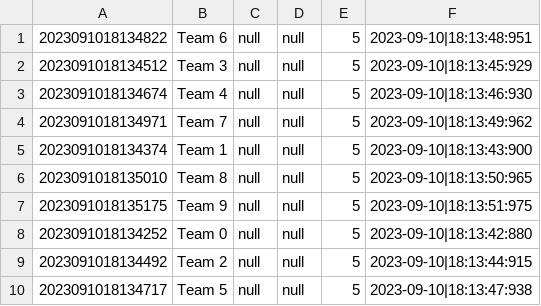
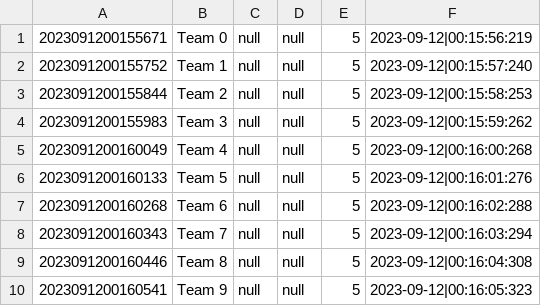
Before and after one commit to Homiez09/plasom-reunion, a CSV file: data/team-list.csv, drawn as a sheet.

Commit message:
update data

```diff
--- a/data/team-list.csv
+++ b/data/team-list.csv
@@ -1,10 +1,10 @@
-2023091018134822,Team 6,null,null,5,2023-09-10|18:13:48:951
-2023091018134512,Team 3,null,null,5,2023-09-10|18:13:45:929
-2023091018134674,Team 4,null,null,5,2023-09-10|18:13:46:930
-2023091018134971,Team 7,null,null,5,2023-09-10|18:13:49:962
-2023091018134374,Team 1,null,null,5,2023-09-10|18:13:43:900
-2023091018135010,Team 8,null,null,5,2023-09-10|18:13:50:965
-2023091018135175,Team 9,null,null,5,2023-09-10|18:13:51:975
-2023091018134252,Team 0,null,null,5,2023-09-10|18:13:42:880
-2023091018134492,Team 2,null,null,5,2023-09-10|18:13:44:915
-2023091018134717,Team 5,null,null,5,2023-09-10|18:13:47:938
+2023091200155671,Team 0,null,null,5,2023-09-12|00:15:56:219
+2023091200155752,Team 1,null,null,5,2023-09-12|00:15:57:240
+2023091200155844,Team 2,null,null,5,2023-09-12|00:15:58:253
+2023091200155983,Team 3,null,null,5,2023-09-12|00:15:59:262
+2023091200160049,Team 4,null,null,5,2023-09-12|00:16:00:268
+2023091200160133,Team 5,null,null,5,2023-09-12|00:16:01:276
+2023091200160268,Team 6,null,null,5,2023-09-12|00:16:02:288
+2023091200160343,Team 7,null,null,5,2023-09-12|00:16:03:294
+2023091200160446,Team 8,null,null,5,2023-09-12|00:16:04:308
+2023091200160541,Team 9,null,null,5,2023-09-12|00:16:05:323
```
Also changed, not shown: data/user-list.csv.
